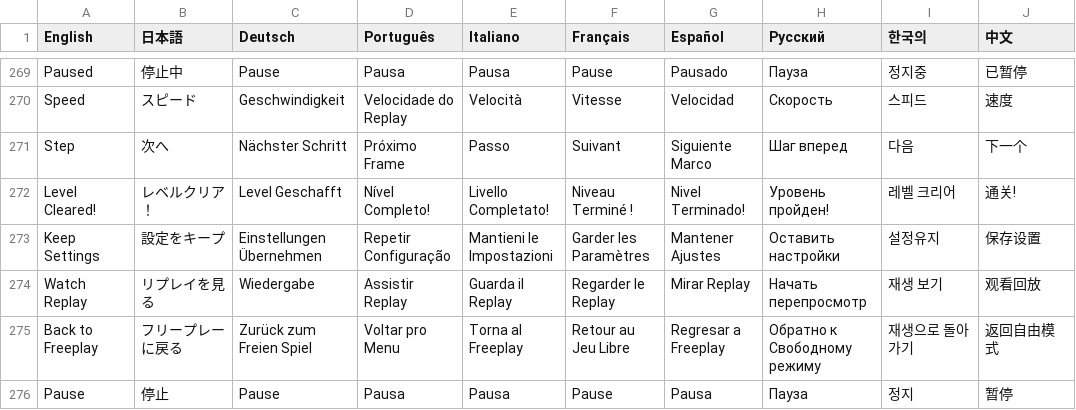
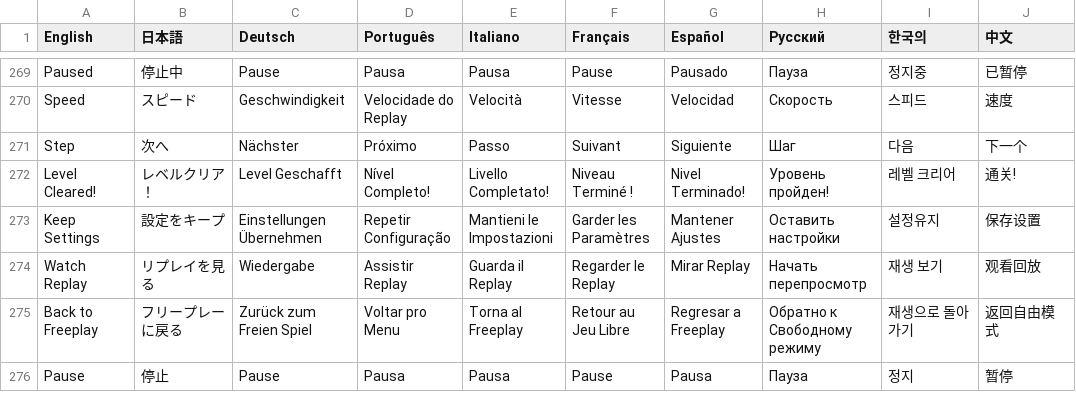
Before and after one commit to PwneeStudios/Cloudberry-Kingdom, a TSV file: Cloudberry Kingdom/Content/Localization/Localization.tsv, drawn as a sheet; only a part is shown, gaps mark what is left out.

```diff
--- a/Cloudberry Kingdom/Content/Localization/Localization.tsv
+++ b/Cloudberry Kingdom/Content/Localization/Localization.tsv
@@ -270,3 +270,3 @@ Paused	停止中	Pause	Pausa	Pausa	Pause	Pausado	Пауза	정지중	已暂停
 Speed	スピード	Geschwindigkeit	Velocidade do Replay	Velocità	Vitesse	Velocidad	Скорость	스피드	速度	
-Step	次へ	Nächster Schritt	Próximo Frame	Passo	Suivant	Siguiente Marco	Шаг вперед	다음	下一个	
+Step	次へ	Nächster	Próximo	Passo	Suivant	Siguiente	Шаг	다음	下一个	
 Level Cleared!	レベルクリア！	Level Geschafft 	Nível Completo!	Livello Completato!	Niveau Terminé !	Nivel Terminado!	Уровень пройден!	레벨 크리어	通关!	
```
Also changed, not shown: Cloudberry Kingdom/ContentPC/Localization/Localization.tsv, 14 other files.
